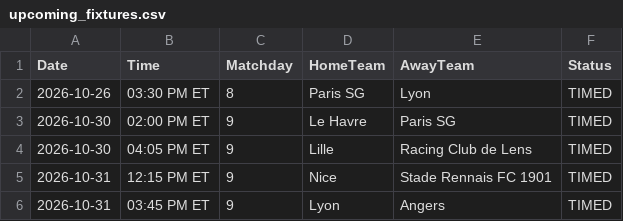
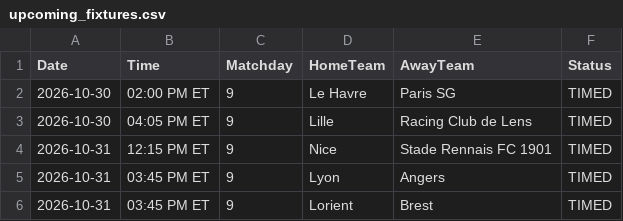
Before and after one commit to gmalbert/ligue-1, a CSV file: data_files/upcoming_fixtures.csv, drawn as a sheet; only a part is shown; the shorter side is filled out with more unchanged rows.

```diff
--- a/data_files/upcoming_fixtures.csv
+++ b/data_files/upcoming_fixtures.csv
@@ -1,3 +1,2 @@
 Date,Time,Matchday,HomeTeam,AwayTeam,Status
-2026-10-26,03:30 PM ET,8,Paris SG,Lyon,TIMED
 2026-10-30,02:00 PM ET,9,Le Havre,Paris SG,TIMED
```
Also changed, not shown: data_files/model_features/market_features.csv, data_files/predictions_log.csv, 11 other files.
